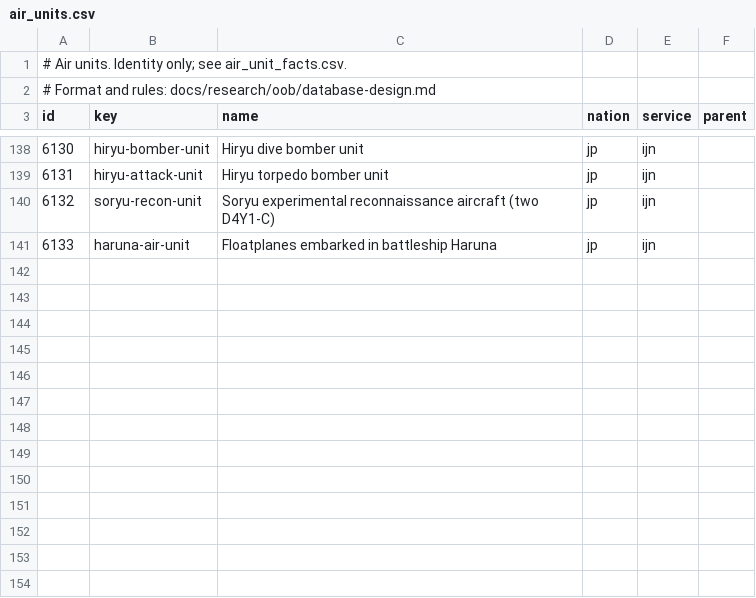
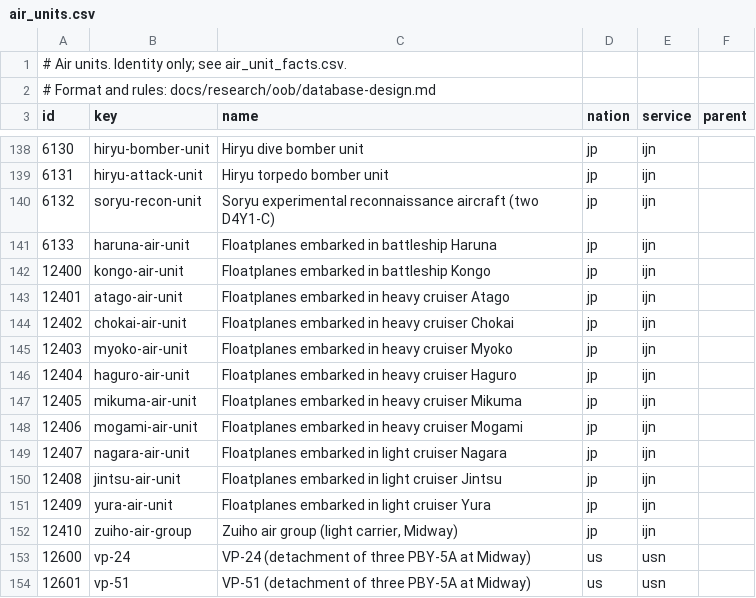
Before and after one commit to amitpeercoder/FlagPlot, a CSV file: data/oob/air_units.csv, drawn as a sheet; only a part is shown, gaps mark what is left out; the diff names each change by its address in the sheet, - before the commit and + after, or states it on an @@ line.

```diff
--- a/data/oob/air_units.csv
+++ b/data/oob/air_units.csv
+row 142: 12400 | kongo-air-unit | Floatplanes embarked in battleship Kongo | jp | ijn
+row 143: 12401 | atago-air-unit | Floatplanes embarked in heavy cruiser Atago | jp | ijn
+row 144: 12402 | chokai-air-unit | Floatplanes embarked in heavy cruiser Chokai | jp | ijn
+row 145: 12403 | myoko-air-unit | Floatplanes embarked in heavy cruiser Myoko | jp | ijn
+row 146: 12404 | haguro-air-unit | Floatplanes embarked in heavy cruiser Haguro | jp | ijn
+row 147: 12405 | mikuma-air-unit | Floatplanes embarked in heavy cruiser Mikuma | jp | ijn
+row 148: 12406 | mogami-air-unit | Floatplanes embarked in heavy cruiser Mogami | jp | ijn
+row 149: 12407 | nagara-air-unit | Floatplanes embarked in light cruiser Nagara | jp | ijn
+row 150: 12408 | jintsu-air-unit | Floatplanes embarked in light cruiser Jintsu | jp | ijn
+row 151: 12409 | yura-air-unit | Floatplanes embarked in light cruiser Yura | jp | ijn
+row 152: 12410 | zuiho-air-group | Zuiho air group (light carrier, Midway) | jp | ijn
+row 153: 12600 | vp-24 | VP-24 (detachment of three PBY-5A at Midway) | us | usn
+row 154: 12601 | vp-51 | VP-51 (detachment of three PBY-5A at Midway) | us | usn
```
Also changed, not shown: data/oob/engagement_forces.csv, data/oob/place_facts.csv, 13 other files.
